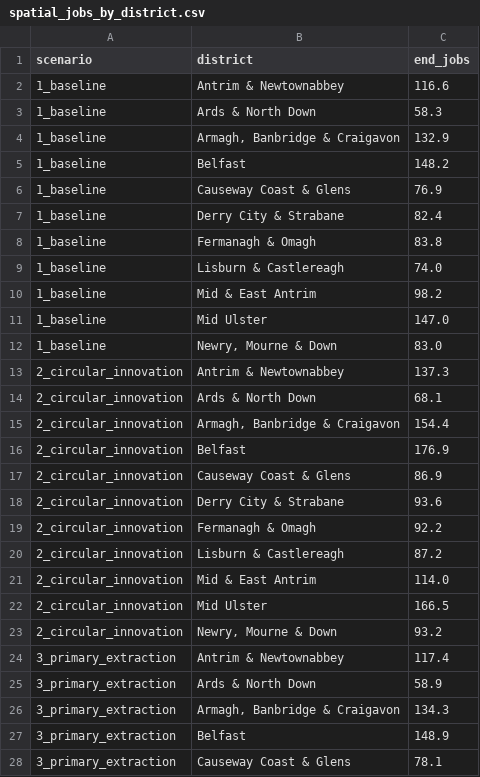
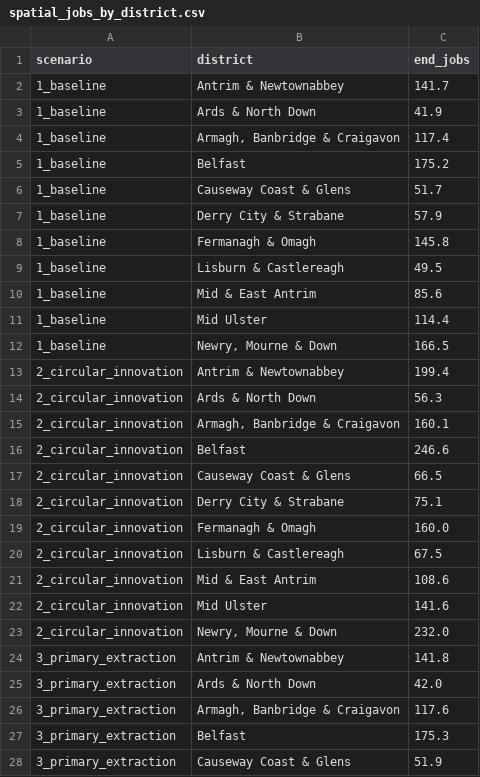
Before and after one commit to zhangmin1006/ni-circular-minerals-model, a CSV file: model/outputs/spatial_jobs_by_district.csv, drawn as a sheet; only a part is shown; the diff covers the shown part only.

```diff
--- a/model/outputs/spatial_jobs_by_district.csv
+++ b/model/outputs/spatial_jobs_by_district.csv
@@ -1,28 +1,28 @@
 scenario,district,end_jobs
-1_baseline,Antrim & Newtownabbey,116.6
-1_baseline,Ards & North Down,58.3
-1_baseline,"Armagh, Banbridge & Craigavon",132.9
-1_baseline,Belfast,148.2
-1_baseline,Causeway Coast & Glens,76.9
-1_baseline,Derry City & Strabane,82.4
-1_baseline,Fermanagh & Omagh,83.8
-1_baseline,Lisburn & Castlereagh,74.0
-1_baseline,Mid & East Antrim,98.2
-1_baseline,Mid Ulster,147.0
-1_baseline,"Newry, Mourne & Down",83.0
-2_circular_innovation,Antrim & Newtownabbey,137.3
-2_circular_innovation,Ards & North Down,68.1
-2_circular_innovation,"Armagh, Banbridge & Craigavon",154.4
-2_circular_innovation,Belfast,176.9
-2_circular_innovation,Causeway Coast & Glens,86.9
-2_circular_innovation,Derry City & Strabane,93.6
-2_circular_innovation,Fermanagh & Omagh,92.2
-2_circular_innovation,Lisburn & Castlereagh,87.2
-2_circular_innovation,Mid & East Antrim,114.0
-2_circular_innovation,Mid Ulster,166.5
-2_circular_innovation,"Newry, Mourne & Down",93.2
-3_primary_extraction,Antrim & Newtownabbey,117.4
-3_primary_extraction,Ards & North Down,58.9
-3_primary_extraction,"Armagh, Banbridge & Craigavon",134.3
-3_primary_extraction,Belfast,148.9
-3_primary_extraction,Causeway Coast & Glens,78.1
+1_baseline,Antrim & Newtownabbey,141.7
+1_baseline,Ards & North Down,41.9
+1_baseline,"Armagh, Banbridge & Craigavon",117.4
+1_baseline,Belfast,175.2
+1_baseline,Causeway Coast & Glens,51.7
+1_baseline,Derry City & Strabane,57.9
+1_baseline,Fermanagh & Omagh,145.8
+1_baseline,Lisburn & Castlereagh,49.5
+1_baseline,Mid & East Antrim,85.6
+1_baseline,Mid Ulster,114.4
+1_baseline,"Newry, Mourne & Down",166.5
+2_circular_innovation,Antrim & Newtownabbey,199.4
+2_circular_innovation,Ards & North Down,56.3
+2_circular_innovation,"Armagh, Banbridge & Craigavon",160.1
+2_circular_innovation,Belfast,246.6
+2_circular_innovation,Causeway Coast & Glens,66.5
+2_circular_innovation,Derry City & Strabane,75.1
+2_circular_innovation,Fermanagh & Omagh,160.0
+2_circular_innovation,Lisburn & Castlereagh,67.5
+2_circular_innovation,Mid & East Antrim,108.6
+2_circular_innovation,Mid Ulster,141.6
+2_circular_innovation,"Newry, Mourne & Down",232.0
+3_primary_extraction,Antrim & Newtownabbey,141.8
+3_primary_extraction,Ards & North Down,42.0
+3_primary_extraction,"Armagh, Banbridge & Craigavon",117.6
+3_primary_extraction,Belfast,175.3
+3_primary_extraction,Causeway Coast & Glens,51.9
```
Also changed, not shown: 39 edited cells elsewhere in this file, model/data/data_register.csv, model/outputs/scenario_comparison.csv, 23 other files.
